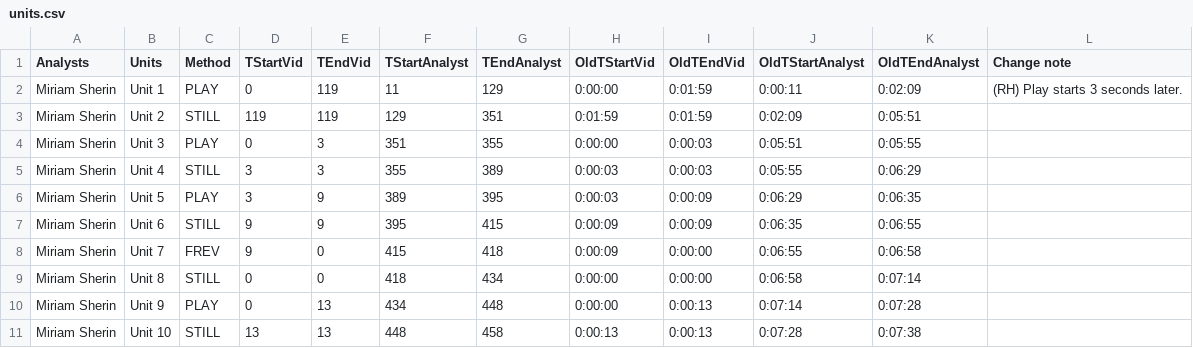
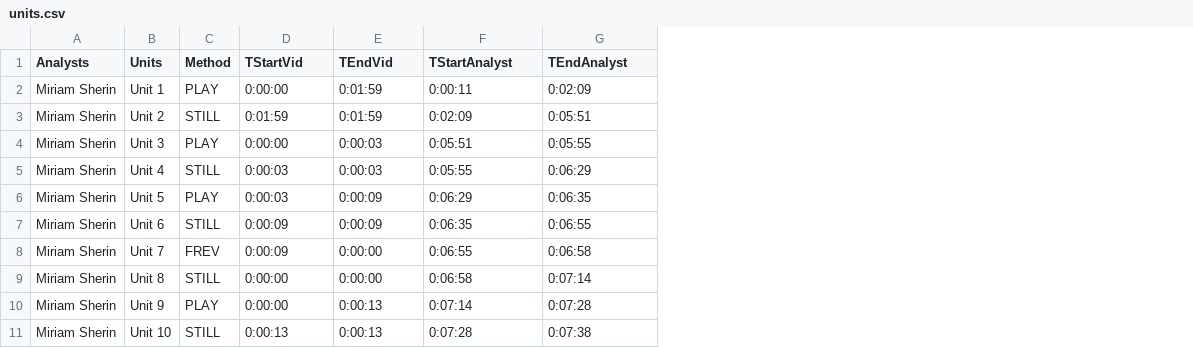
Before and after one commit to BenRydal/view-time-plots, a CSV file: data/example-5/units.csv, drawn as a sheet; only a part is shown; removed rows and columns are numbered as before the commit, all else as after; the diff names each change by its address in the sheet, - before the commit and + after, or states it on an @@ line.

```diff
--- a/data/example-5/units.csv
+++ b/data/example-5/units.csv
-column D (TStartVid), rows 2-11: 0 | 119 | 0 | 3 | 3 | 9 | 9 | 0 | 0 | 13
-column E (TEndVid), rows 2-11: 119 | 119 | 3 | 3 | 9 | 9 | 0 | 0 | 13 | 13
-column F (TStartAnalyst), rows 2-11: 11 | 129 | 351 | 355 | 389 | 395 | 415 | 418 | 434 | 448
-column G (TEndAnalyst), rows 2-11: 129 | 351 | 355 | 389 | 395 | 415 | 418 | 434 | 448 | 458
-column L (Change note), row 2: (RH) Play starts 3 seconds later.
-D1: OldTStartVid
+D1: TStartVid
-E1: OldTEndVid
+E1: TEndVid
-F1: OldTStartAnalyst
+F1: TStartAnalyst
-G1: OldTEndAnalyst
+G1: TEndAnalyst
```
Also changed, not shown: data/example-1/units.csv, data/example-2/units.csv, 20 other files.
